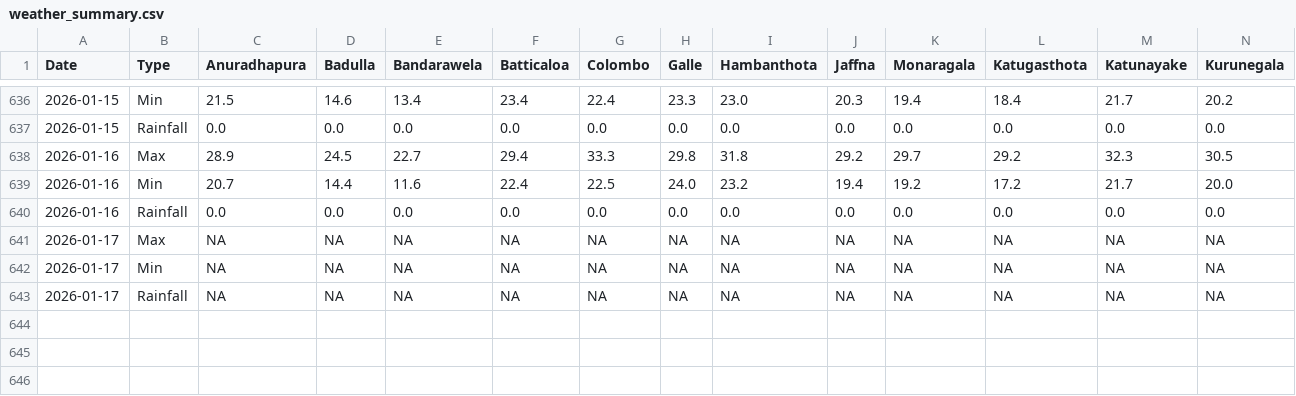
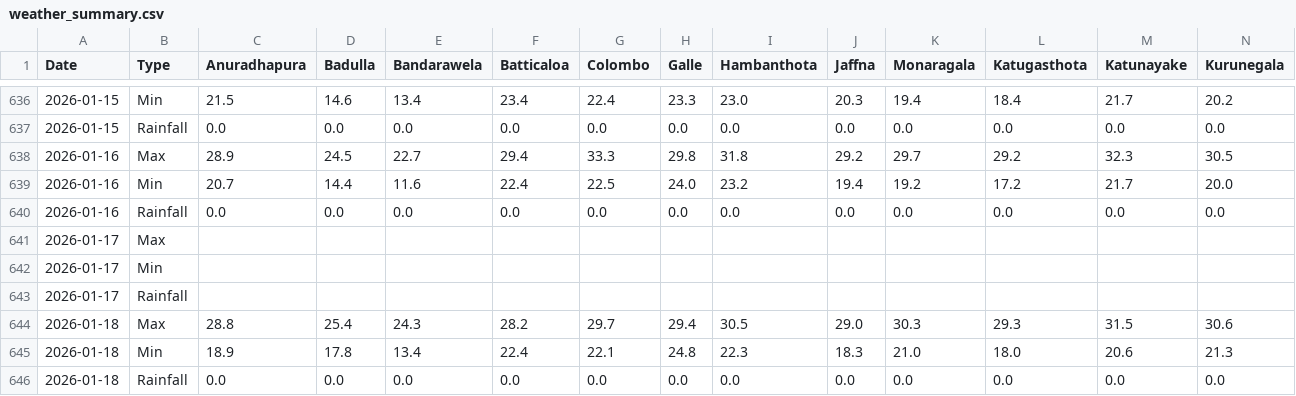
Before and after one commit to FECT-Dev/meteo-weather-bot-test, a CSV file: weather_summary.csv, drawn as a sheet; only a part is shown, gaps mark what is left out; removed rows and columns are numbered as before the commit, all else as after; rows hold the shown columns only; the diff names each change by its address in the sheet, - before the commit and + after, or states it on an @@ line.

```diff
--- a/weather_summary.csv
+++ b/weather_summary.csv
-row 641: 2026-01-17 | Max | NA | NA | NA | NA | NA | NA | NA | NA | NA | NA | NA | NA
-row 642: 2026-01-17 | Min | NA | NA | NA | NA | NA | NA | NA | NA | NA | NA | NA | NA
-row 643: 2026-01-17 | Rainfall | NA | NA | NA | NA | NA | NA | NA | NA | NA | NA | NA | NA
+row 641: 2026-01-17 | Max
+row 642: 2026-01-17 | Min
+row 643: 2026-01-17 | Rainfall
+row 644: 2026-01-18 | Max | 28.8 | 25.4 | 24.3 | 28.2 | 29.7 | 29.4 | 30.5 | 29.0 | 30.3 | 29.3 | 31.5 | 30.6
+row 645: 2026-01-18 | Min | 18.9 | 17.8 | 13.4 | 22.4 | 22.1 | 24.8 | 22.3 | 18.3 | 21.0 | 18.0 | 20.6 | 21.3
+row 646: 2026-01-18 | Rainfall | 0.0 | 0.0 | 0.0 | 0.0 | 0.0 | 0.0 | 0.0 | 0.0 | 0.0 | 0.0 | 0.0 | 0.0
```
Also changed, not shown: 1 other file.
